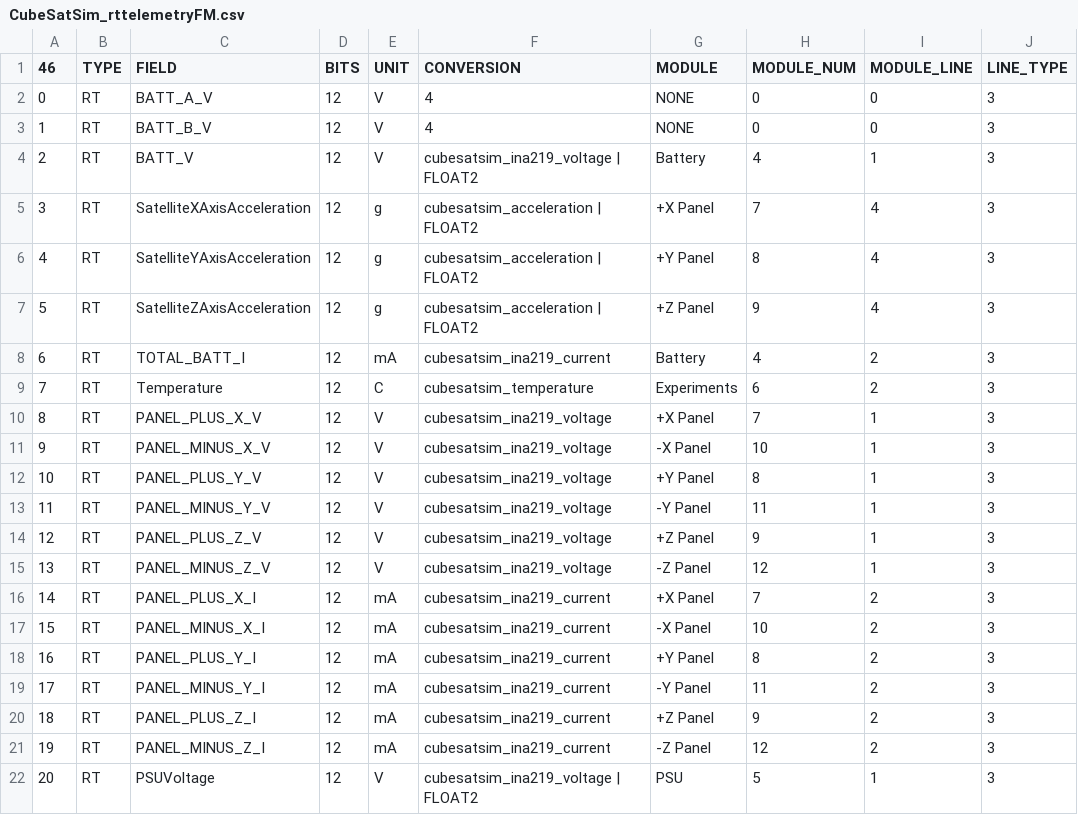
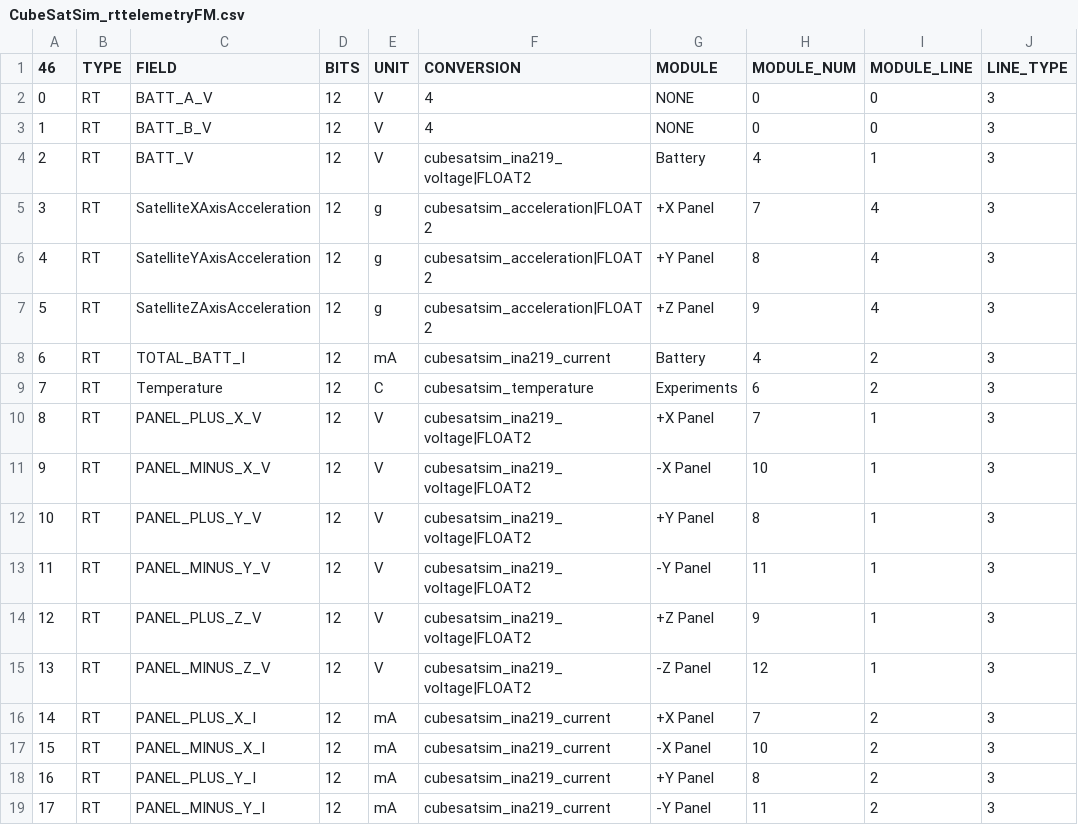
Before and after one commit to alanbjohnston/CubeSatSim, a CSV file: spacecraft/FoxTelem_1.09m/CubeSatSim_rttelemetryFM.csv, drawn as a sheet; only a part is shown; the shorter side is filled out with more unchanged rows; the diff names each change by its address in the sheet, - before the commit and + after, or states it on an @@ line.

Commit message:
made all voltages 2 dp

```diff
--- a/spacecraft/FoxTelem_1.09m/CubeSatSim_rttelemetryFM.csv
+++ b/spacecraft/FoxTelem_1.09m/CubeSatSim_rttelemetryFM.csv
-F4 (CONVERSION): cubesatsim_ina219_voltage | FLOAT2
+F4 (CONVERSION): cubesatsim_ina219_voltage|FLOAT2
-F5:F7 (CONVERSION): cubesatsim_acceleration | FLOAT2
+F5:F7 (CONVERSION): cubesatsim_acceleration|FLOAT2
-F10:F15 (CONVERSION): cubesatsim_ina219_voltage
+F10:F15 (CONVERSION): cubesatsim_ina219_voltage|FLOAT2
```
